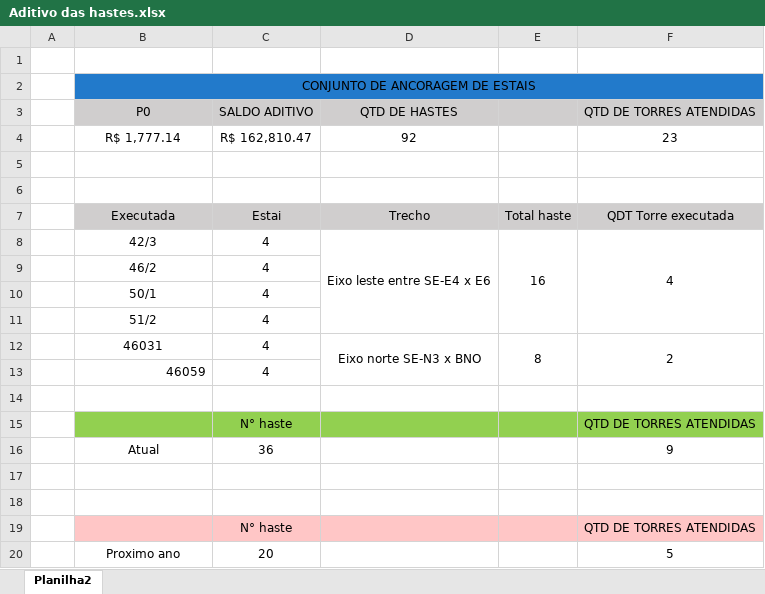
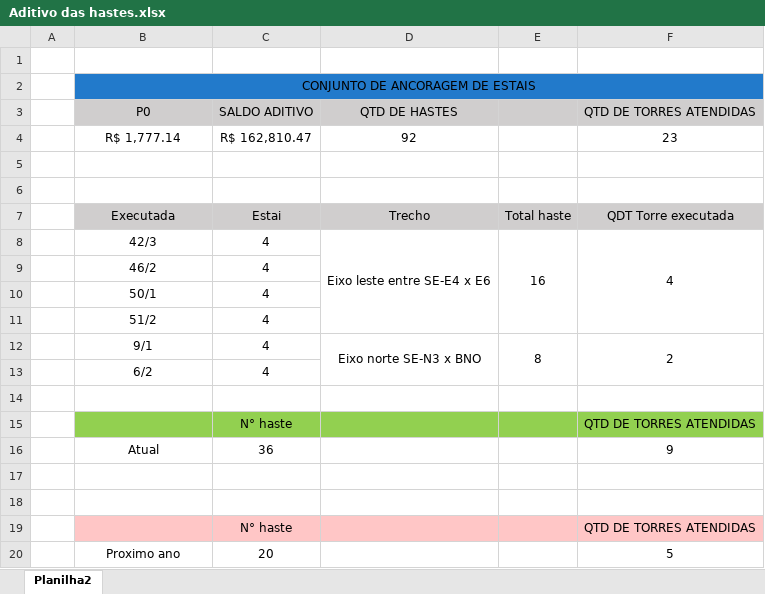
Before and after one commit to eng-dvco/presentation, an Excel workbook: assets/documents/Aditivo das hastes.xlsx, sheet Planilha2, drawn as a sheet; values as stored, in another font and other column widths than the file's, no borders; the diff names each change by its address in the sheet, - before the commit and + after, or states it on an @@ line.

```diff
--- a/assets/documents/Aditivo das hastes.xlsx (sheet Planilha2)
+++ b/assets/documents/Aditivo das hastes.xlsx (sheet Planilha2)
-B12: 46031
+B12: 9/1
-B13: 46059
+B13: 6/2
-B13 alignment: right
+B13 alignment: center
```
Also changed, not shown: 2 other files.
